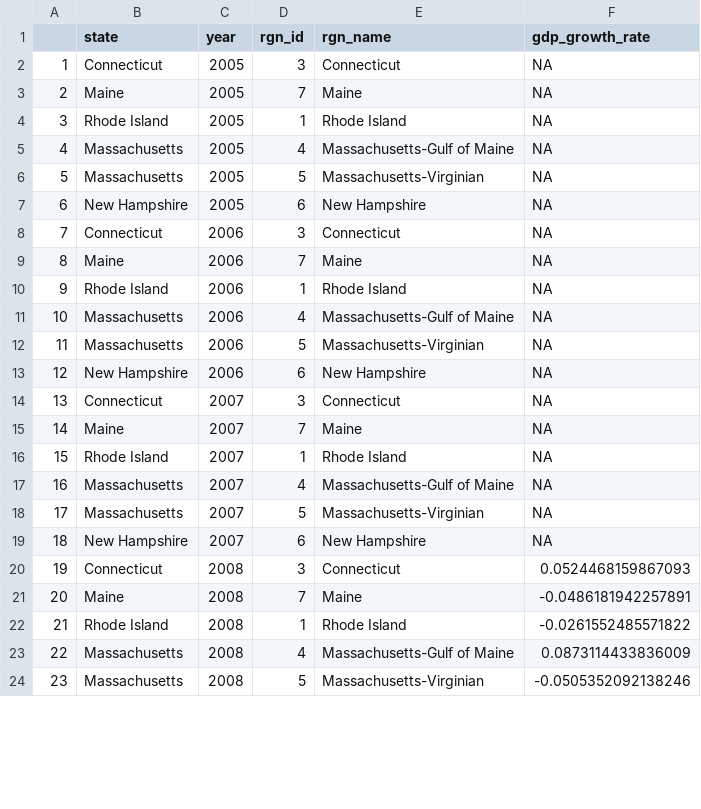
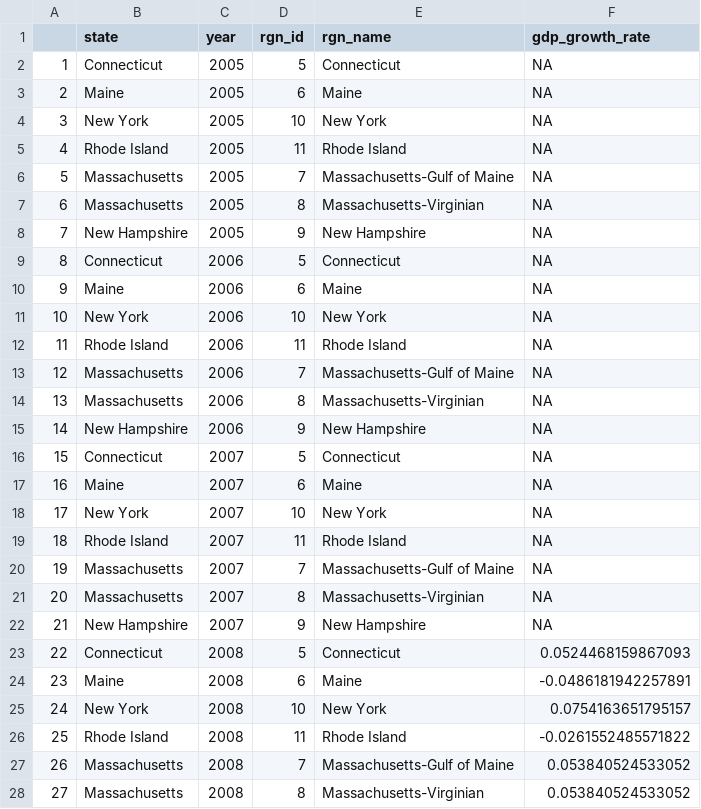
Before and after one commit to jules32/ne-scores, a CSV file: region2016/layers/eco_coast_gdp.csv, drawn as a sheet; only a part is shown; addresses are those after the commit; the diff covers the shown part only; the diff names each change by its address in the sheet, - before the commit and + after, or states it on an @@ line.

```diff
--- a/region2016/layers/eco_coast_gdp.csv
+++ b/region2016/layers/eco_coast_gdp.csv
-D2 (rgn_id): 3
+D2 (rgn_id): 5
-D3 (rgn_id): 7
+D3 (rgn_id): 6
+row 4: 3 | New York | 2005 | 10 | New York | NA
@@ column A renumbered from row 5 down @@
-D5 (rgn_id): 1
+D5 (rgn_id): 11
-D6 (rgn_id): 4
+D6 (rgn_id): 7
-D7 (rgn_id): 5
+D7 (rgn_id): 8
-D8 (rgn_id): 6
+D8 (rgn_id): 9
-D9 (rgn_id): 3
+D9 (rgn_id): 5
-D10 (rgn_id): 7
+D10 (rgn_id): 6
+row 11: 10 | New York | 2006 | 10 | New York | NA
-D12 (rgn_id): 1
+D12 (rgn_id): 11
-D13 (rgn_id): 4
+D13 (rgn_id): 7
-D14 (rgn_id): 5
+D14 (rgn_id): 8
-D15 (rgn_id): 6
+D15 (rgn_id): 9
-D16 (rgn_id): 3
+D16 (rgn_id): 5
-D17 (rgn_id): 7
+D17 (rgn_id): 6
+row 18: 17 | New York | 2007 | 10 | New York | NA
-D19 (rgn_id): 1
+D19 (rgn_id): 11
-D20 (rgn_id): 4
+D20 (rgn_id): 7
-D21 (rgn_id): 5
+D21 (rgn_id): 8
-D22 (rgn_id): 6
+D22 (rgn_id): 9
-D23 (rgn_id): 3
+D23 (rgn_id): 5
-D24 (rgn_id): 7
+D24 (rgn_id): 6
+row 25: 24 | New York | 2008 | 10 | New York | 0.0754163651795157
-D26 (rgn_id): 1
+D26 (rgn_id): 11
-D27 (rgn_id): 4
+D27 (rgn_id): 7
-F27 (gdp_growth_rate): 0.0873114433836009
+F27 (gdp_growth_rate): 0.053840524533052
-D28 (rgn_id): 5
+D28 (rgn_id): 8
-F28 (gdp_growth_rate): -0.0505352092138246
+F28 (gdp_growth_rate): 0.053840524533052
```
Also changed, not shown: 7 added rows and 57 edited cells elsewhere in this file, region2016/layers/le_coast_wages.csv, region2016/layers/le_job_growth.csv.
